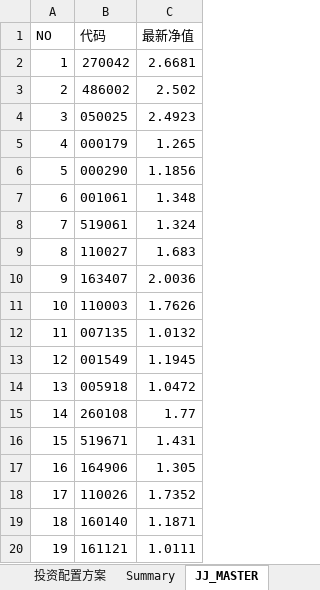
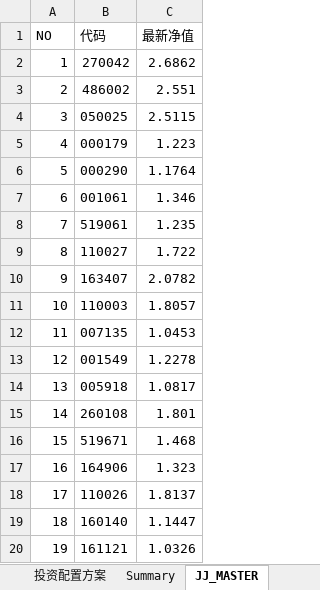
Before and after one commit to Sai1978/MyDevelopment, an Excel workbook: 2019年投资计划.xlsm, sheet JJ_MASTER, drawn as a sheet; values as stored, in another font and other column widths than the file's, no borders; the diff names each change by its address in the sheet, - before the commit and + after, or states it on an @@ line.

```diff
--- a/2019年投资计划.xlsm (sheet JJ_MASTER)
+++ b/2019年投资计划.xlsm (sheet JJ_MASTER)
-C2 (最新净值): 2.6681
+C2 (最新净值): 2.6862
-C3 (最新净值): 2.502
+C3 (最新净值): 2.551
-C4 (最新净值): 2.4923
+C4 (最新净值): 2.5115
-C5 (最新净值): 1.265
+C5 (最新净值): 1.223
-C6 (最新净值): 1.1856
+C6 (最新净值): 1.1764
-C7 (最新净值): 1.348
+C7 (最新净值): 1.346
-C8 (最新净值): 1.324
+C8 (最新净值): 1.235
-C9 (最新净值): 1.683
+C9 (最新净值): 1.722
-C10 (最新净值): 2.0036
+C10 (最新净值): 2.0782
-C11 (最新净值): 1.7626
+C11 (最新净值): 1.8057
-C12 (最新净值): 1.0132
+C12 (最新净值): 1.0453
-C13 (最新净值): 1.1945
+C13 (最新净值): 1.2278
-C14 (最新净值): 1.0472
+C14 (最新净值): 1.0817
-C15 (最新净值): 1.77
+C15 (最新净值): 1.801
-C16 (最新净值): 1.431
+C16 (最新净值): 1.468
-C17 (最新净值): 1.305
+C17 (最新净值): 1.323
-C18 (最新净值): 1.7352
+C18 (最新净值): 1.8137
-C19 (最新净值): 1.1871
+C19 (最新净值): 1.1447
-C20 (最新净值): 1.0111
+C20 (最新净值): 1.0326
```
Also changed, not shown: sheet Summary, sheet 基金持有, other sheet tabs, 1 other file.
